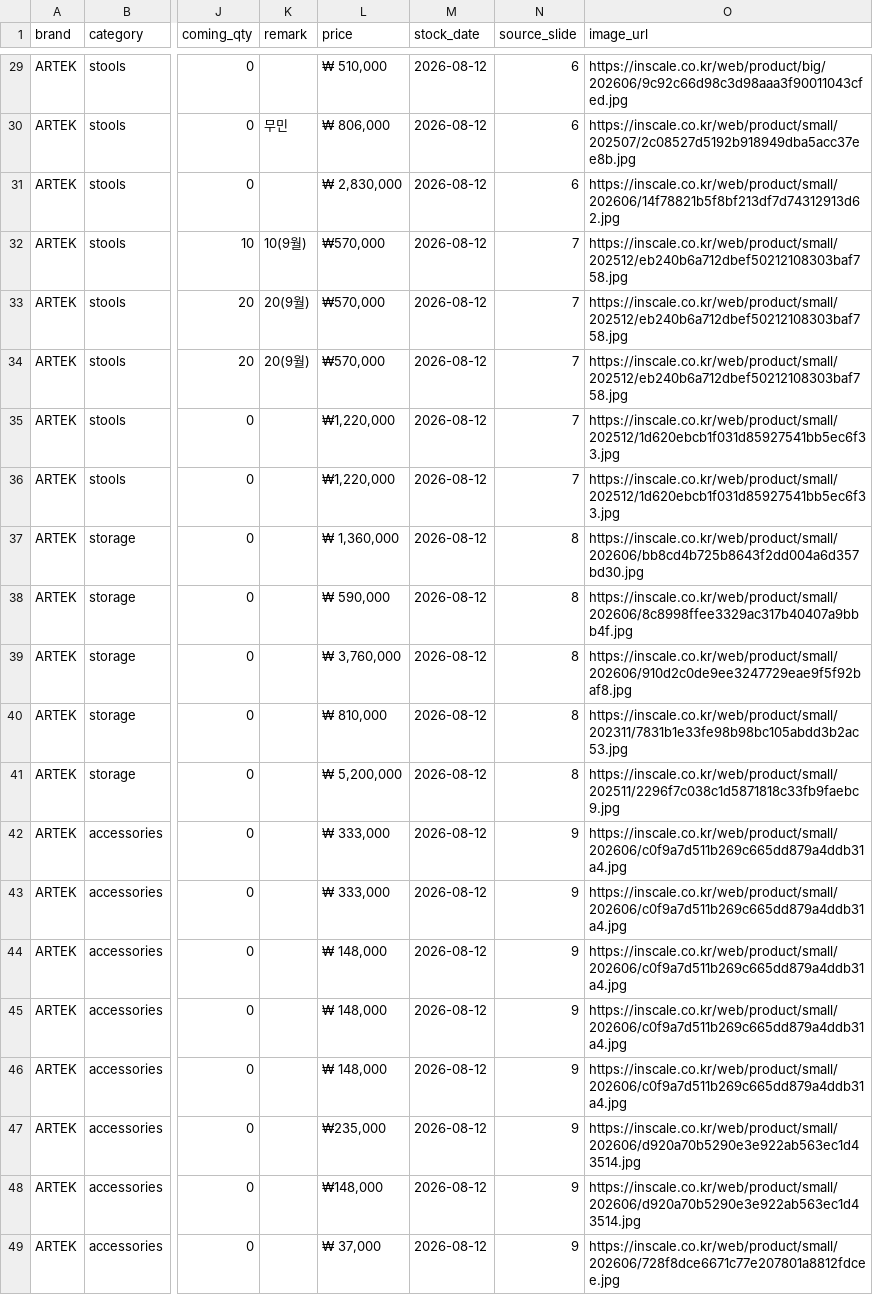
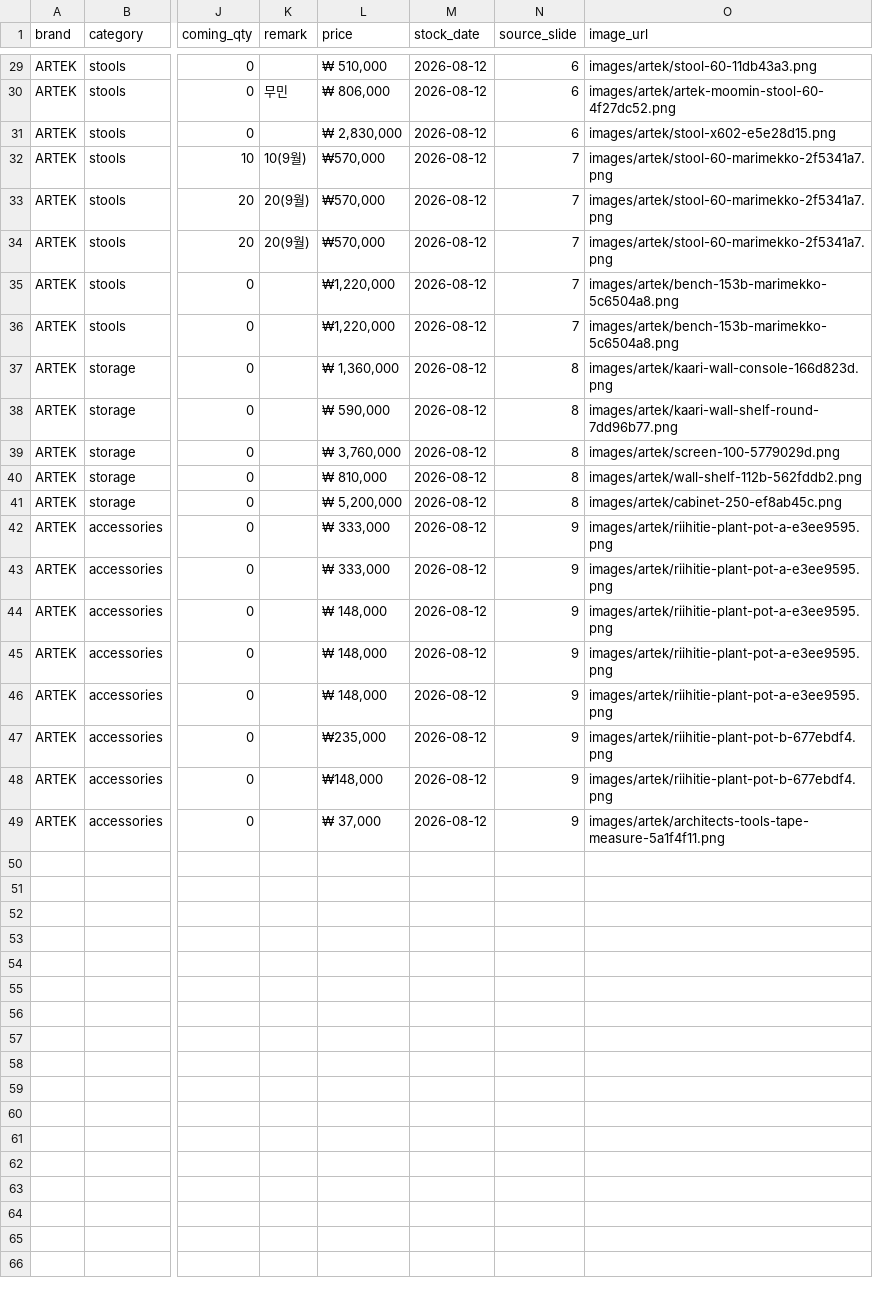
Before and after one commit to doublefgraphy-ui/inscale-price, a CSV file: artek-stock.csv, drawn as a sheet; only a part is shown, gaps mark what is left out; the diff covers the shown part only; the diff names each change by its address in the sheet, - before the commit and + after, or states it on an @@ line.

```diff
--- a/artek-stock.csv
+++ b/artek-stock.csv
-O29 (image_url): https://inscale.co.kr/web/product/big/202606/9c92c66d98c3d98aaa3f90011043cfed.jpg
+O29 (image_url): images/artek/stool-60-11db43a3.png
-O30 (image_url): https://inscale.co.kr/web/product/small/202507/2c08527d5192b918949dba5acc37ee8b.jpg
+O30 (image_url): images/artek/artek-moomin-stool-60-4f27dc52.png
-O31 (image_url): https://inscale.co.kr/web/product/small/202606/14f78821b5f8bf213df7d74312913d62.jpg
+O31 (image_url): images/artek/stool-x602-e5e28d15.png
-O32:O34 (image_url): https://inscale.co.kr/web/product/small/202512/eb240b6a712dbef50212108303baf758.jpg
+O32:O34 (image_url): images/artek/stool-60-marimekko-2f5341a7.png
-O35:O36 (image_url): https://inscale.co.kr/web/product/small/202512/1d620ebcb1f031d85927541bb5ec6f33.jpg
+O35:O36 (image_url): images/artek/bench-153b-marimekko-5c6504a8.png
-O37 (image_url): https://inscale.co.kr/web/product/small/202606/bb8cd4b725b8643f2dd004a6d357bd30.jpg
+O37 (image_url): images/artek/kaari-wall-console-166d823d.png
-O38 (image_url): https://inscale.co.kr/web/product/small/202606/8c8998ffee3329ac317b40407a9bbb4f.jpg
+O38 (image_url): images/artek/kaari-wall-shelf-round-7dd96b77.png
-O39 (image_url): https://inscale.co.kr/web/product/small/202606/910d2c0de9ee3247729eae9f5f92baf8.jpg
+O39 (image_url): images/artek/screen-100-5779029d.png
-O40 (image_url): https://inscale.co.kr/web/product/small/202311/7831b1e33fe98b98bc105abdd3b2ac53.jpg
+O40 (image_url): images/artek/wall-shelf-112b-562fddb2.png
-O41 (image_url): https://inscale.co.kr/web/product/small/202511/2296f7c038c1d5871818c33fb9faebc9.jpg
+O41 (image_url): images/artek/cabinet-250-ef8ab45c.png
-O42:O46 (image_url): https://inscale.co.kr/web/product/small/202606/c0f9a7d511b269c665dd879a4ddb31a4.jpg
+O42:O46 (image_url): images/artek/riihitie-plant-pot-a-e3ee9595.png
-O47:O48 (image_url): https://inscale.co.kr/web/product/small/202606/d920a70b5290e3e922ab563ec1d43514.jpg
+O47:O48 (image_url): images/artek/riihitie-plant-pot-b-677ebdf4.png
-O49 (image_url): https://inscale.co.kr/web/product/small/202606/728f8dce6671c77e207801a8812fdcee.jpg
+O49 (image_url): images/artek/architects-tools-tape-measure-5a1f4f11.png
```
Also changed, not shown: 27 edited cells elsewhere in this file, 4 other files.
